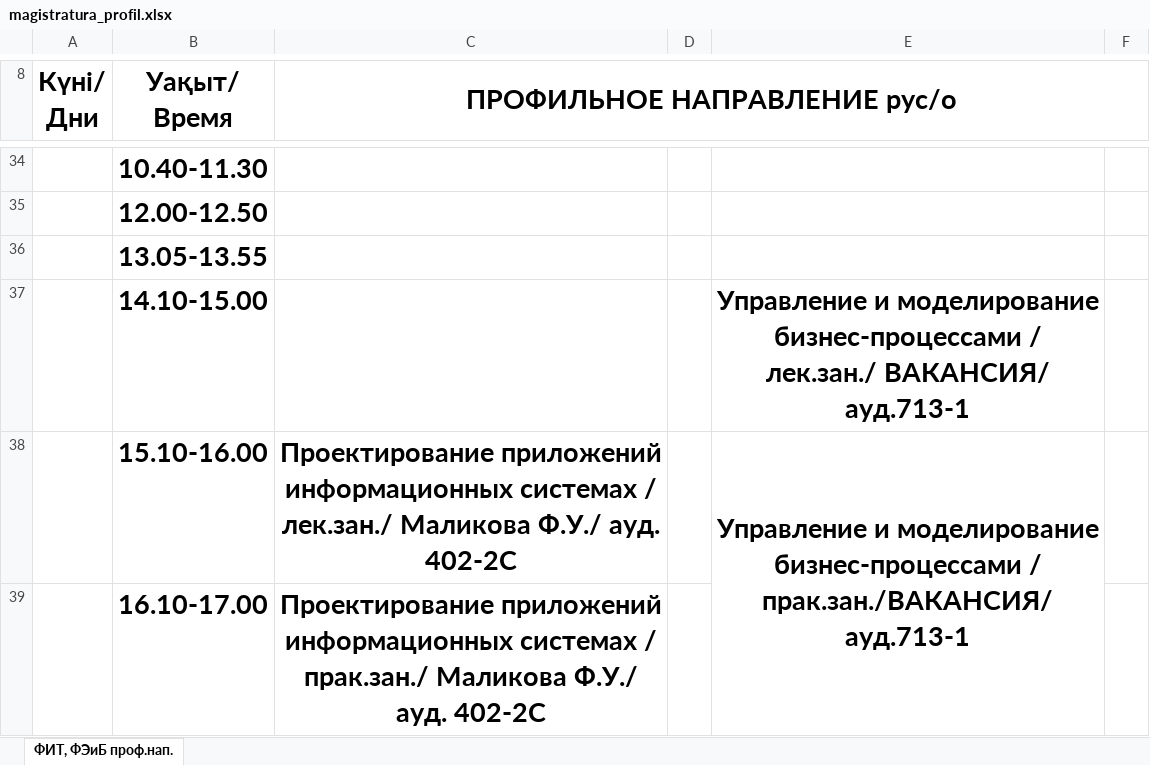
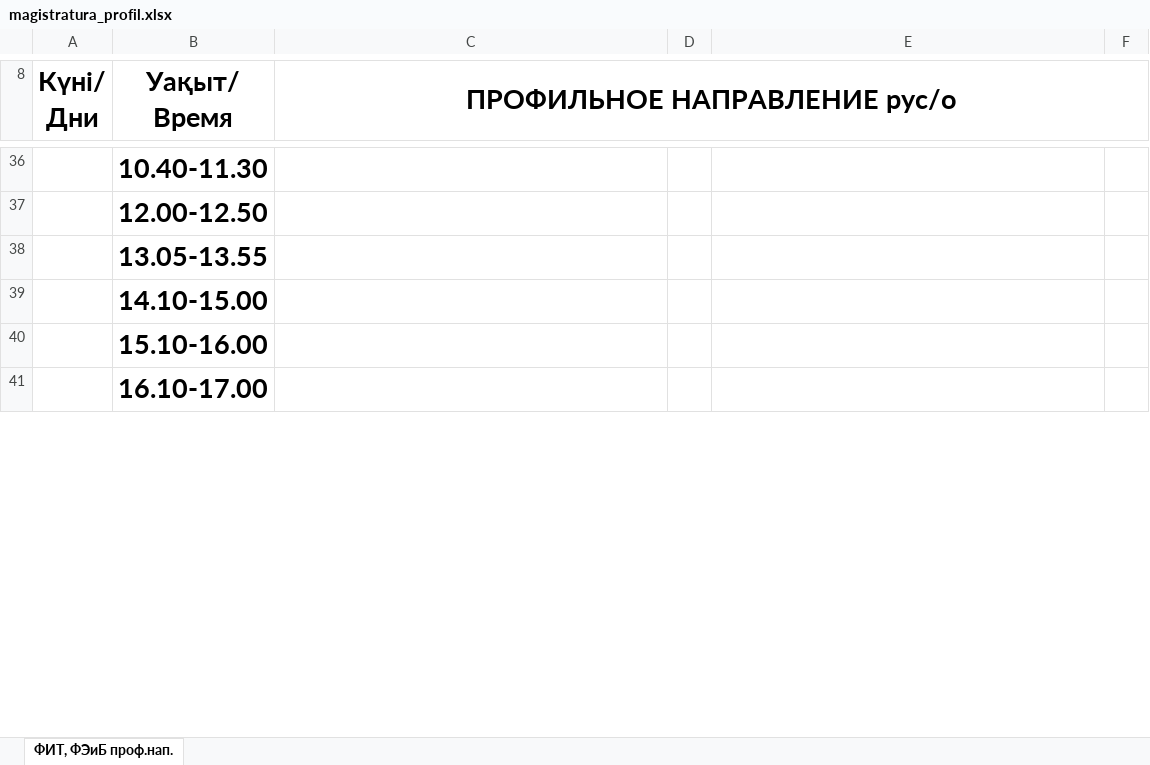
Before and after one commit to drashidinov/ATUscheduleIS, an Excel workbook: raw/magistratura_profil.xlsx, sheet ФИТ, ФЭиБ проф.нап., drawn as a sheet; only a part is shown, gaps mark what is left out; values as stored, in another font and other column widths than the file's, no borders; charts and pictures not drawn; removed rows and columns are numbered as before the commit, all else as after; the diff covers the shown part only; the diff names each change by its address in the sheet, - before the commit and + after, or states it on an @@ line.

```diff
--- a/raw/magistratura_profil.xlsx (sheet ФИТ, ФЭиБ проф.нап.)
+++ b/raw/magistratura_profil.xlsx (sheet ФИТ, ФЭиБ проф.нап.)
-E39: Управление и моделирование бизнес-процессами / лек.зан./ ВАКАНСИЯ/ ауд.713-1
+E39: (empty)
-row 38:  | 15.10-16.00 | Проектирование приложений информационных системах / лек.зан./ Маликова Ф.У./ ауд. 402-2С |  | Управление и моделирование бизнес-процессами / прак.зан./ВАКАНСИЯ/ ауд.713-1
-row 39:  | 16.10-17.00 | Проектирование приложений информационных системах / прак.зан./ Маликова Ф.У./ ауд. 402-2С
+row 40:  | 15.10-16.00
+row 41:  | 16.10-17.00
```
Also changed, not shown: 14 added rows, 8 removed rows, 22 edited cells, cell formats and merged cells elsewhere in this sheet, 2 other files.
